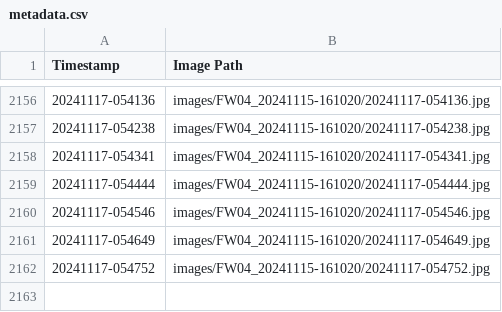
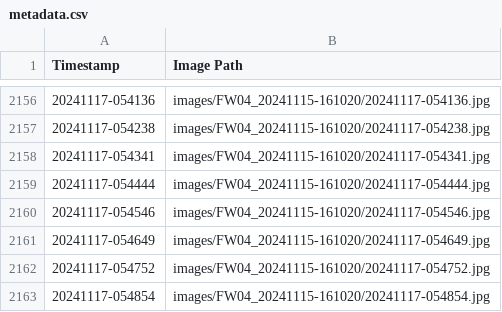
Before and after one commit to fionnf/images_FW03, a CSV file: images/FW04_20241115-161020/metadata.csv, drawn as a sheet; only a part is shown, gaps mark what is left out.

Commit message:
Add image and metadata for 20241117-054854

```diff
--- a/images/FW04_20241115-161020/metadata.csv
+++ b/images/FW04_20241115-161020/metadata.csv
@@ -2162 +2162,2 @@ Timestamp,Image Path
 20241117-054752,images/FW04_20241115-161020/20241117-054752.jpg
+20241117-054854,images/FW04_20241115-161020/20241117-054854.jpg
```
Also changed, not shown: 1 other file.
